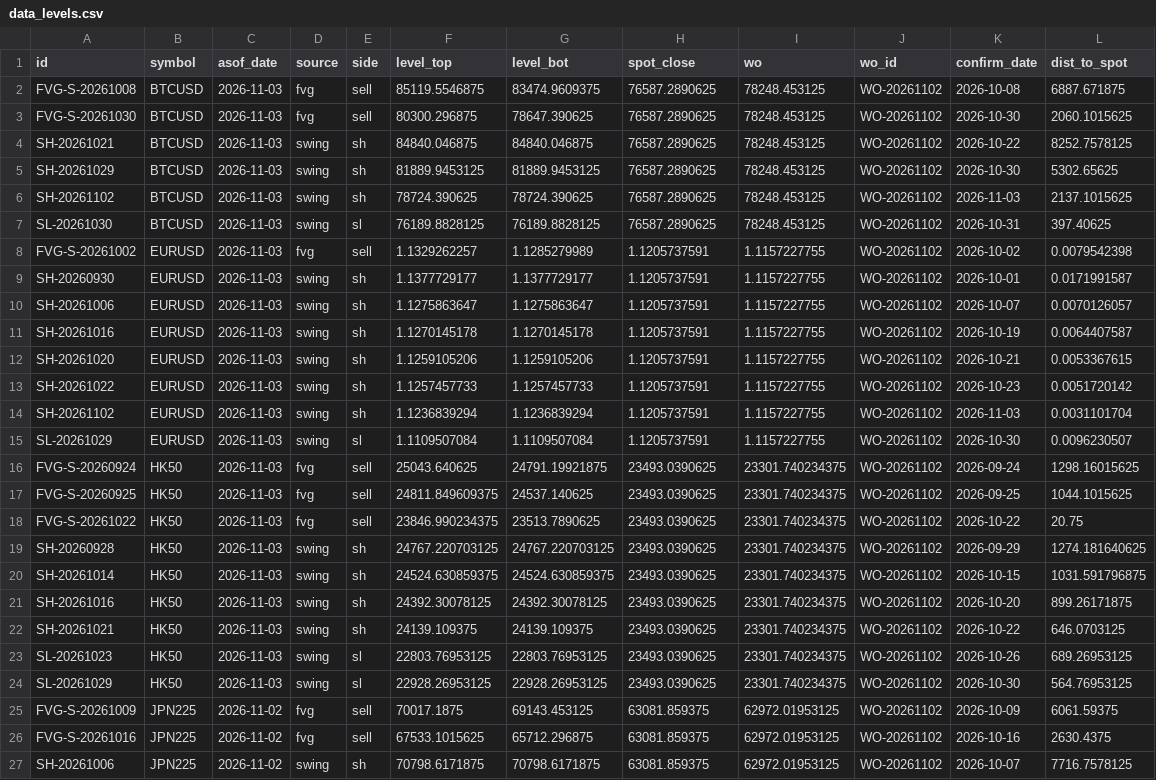
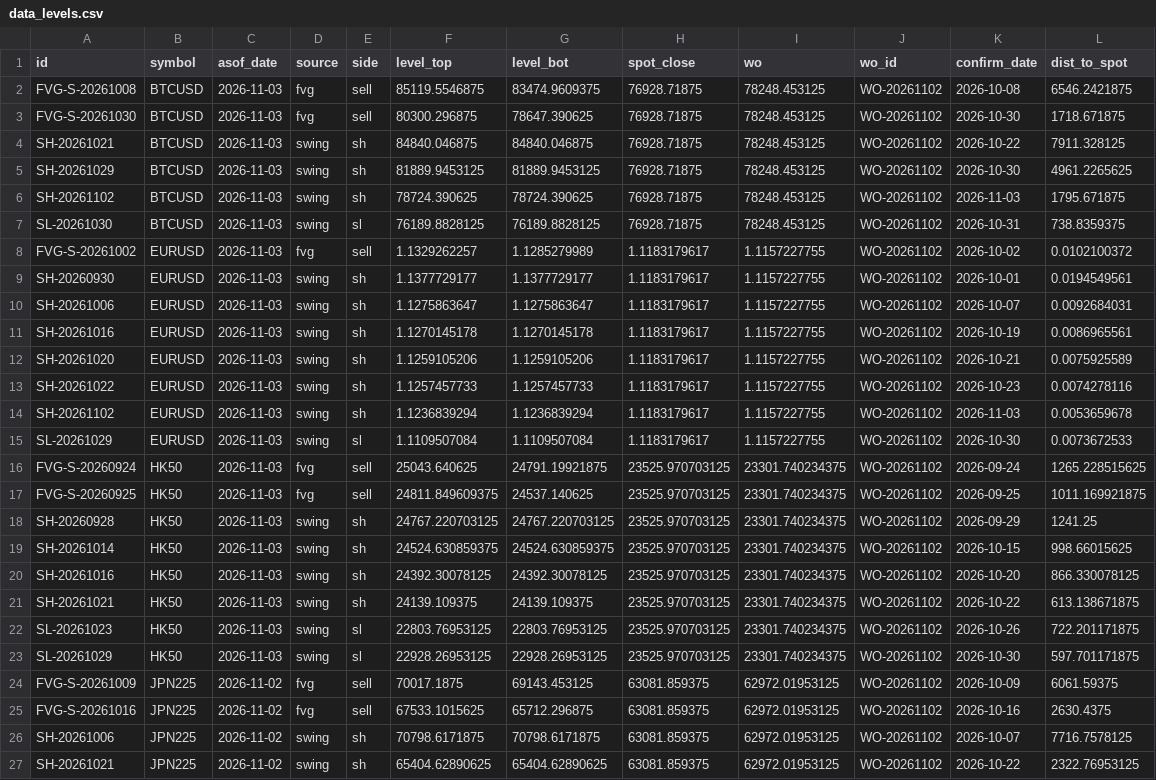
Before and after one commit to keenewong-ai/xauusd-bounce-live, a CSV file: data_levels.csv, drawn as a sheet; only a part is shown; the shorter side is filled out with more unchanged rows; removed rows and columns are numbered as before the commit, all else as after; the diff covers the shown part only; the diff names each change by its address in the sheet, - before the commit and + after, or states it on an @@ line.

```diff
--- a/data_levels.csv
+++ b/data_levels.csv
-H2:H7 (spot_close): 76587.2890625
+H2:H7 (spot_close): 76928.71875
-L2 (dist_to_spot): 6887.671875
+L2 (dist_to_spot): 6546.2421875
-L3 (dist_to_spot): 2060.1015625
+L3 (dist_to_spot): 1718.671875
-L4 (dist_to_spot): 8252.7578125
+L4 (dist_to_spot): 7911.328125
-L5 (dist_to_spot): 5302.65625
+L5 (dist_to_spot): 4961.2265625
-L6 (dist_to_spot): 2137.1015625
+L6 (dist_to_spot): 1795.671875
-L7 (dist_to_spot): 397.40625
+L7 (dist_to_spot): 738.8359375
-H8:H15 (spot_close): 1.1205737591
+H8:H15 (spot_close): 1.1183179617
-L8 (dist_to_spot): 0.0079542398
+L8 (dist_to_spot): 0.0102100372
-L9 (dist_to_spot): 0.0171991587
+L9 (dist_to_spot): 0.0194549561
-L10 (dist_to_spot): 0.0070126057
+L10 (dist_to_spot): 0.0092684031
-L11 (dist_to_spot): 0.0064407587
+L11 (dist_to_spot): 0.0086965561
-L12 (dist_to_spot): 0.0053367615
+L12 (dist_to_spot): 0.0075925589
-L13 (dist_to_spot): 0.0051720142
+L13 (dist_to_spot): 0.0074278116
-L14 (dist_to_spot): 0.0031101704
+L14 (dist_to_spot): 0.0053659678
-L15 (dist_to_spot): 0.0096230507
+L15 (dist_to_spot): 0.0073672533
-H16:H17 (spot_close): 23493.0390625
+H16:H17 (spot_close): 23525.970703125
-L16 (dist_to_spot): 1298.16015625
+L16 (dist_to_spot): 1265.228515625
-L17 (dist_to_spot): 1044.1015625
+L17 (dist_to_spot): 1011.169921875
-row 18: FVG-S-20261022 | HK50 | 2026-11-03 | fvg | sell | 23846.990234375 | 23513.7890625 | 23493.0390625 | 23301.740234375 | WO-20261102 | 2026-10-22 | 20.75
-H18:H23 (spot_close): 23493.0390625
+H18:H23 (spot_close): 23525.970703125
-L18 (dist_to_spot): 1274.181640625
+L18 (dist_to_spot): 1241.25
-L19 (dist_to_spot): 1031.591796875
+L19 (dist_to_spot): 998.66015625
-L20 (dist_to_spot): 899.26171875
+L20 (dist_to_spot): 866.330078125
-L21 (dist_to_spot): 646.0703125
+L21 (dist_to_spot): 613.138671875
-L22 (dist_to_spot): 689.26953125
+L22 (dist_to_spot): 722.201171875
-L23 (dist_to_spot): 564.76953125
+L23 (dist_to_spot): 597.701171875
```
Also changed, not shown: 16 edited cells elsewhere in this file, data_hist.csv, 2 other files.
